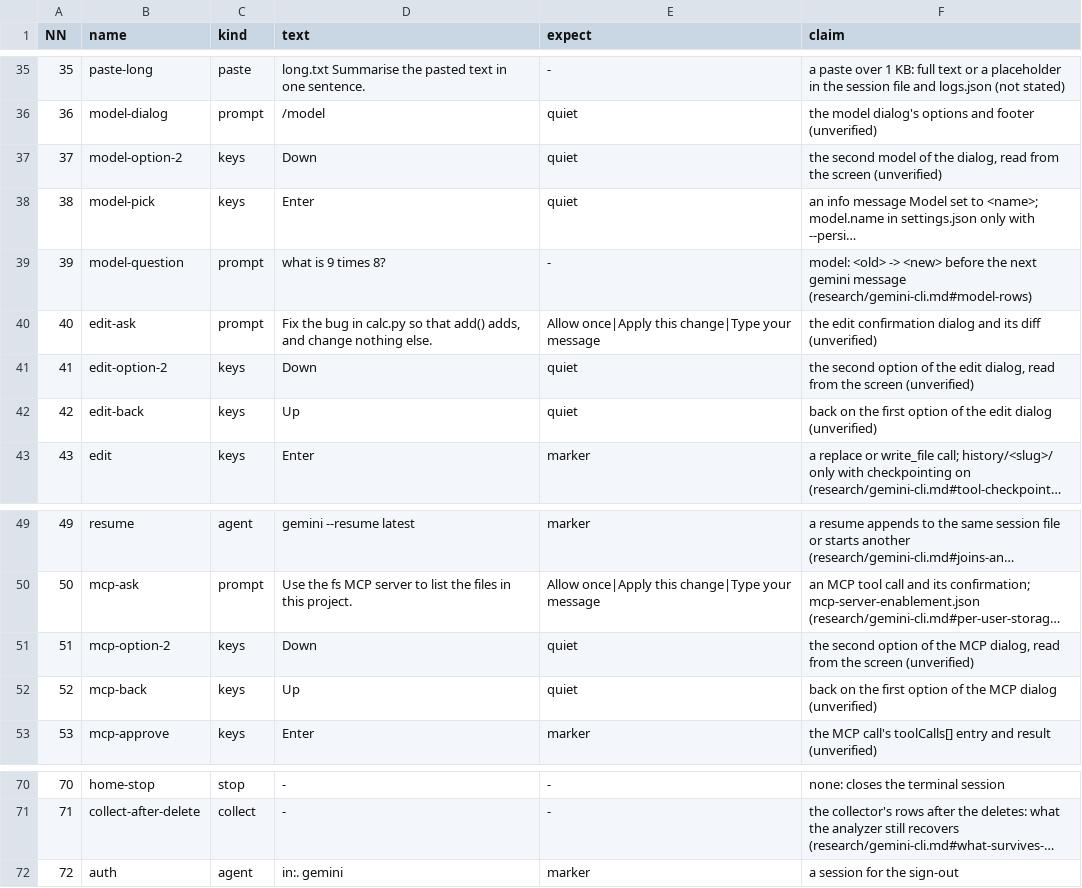
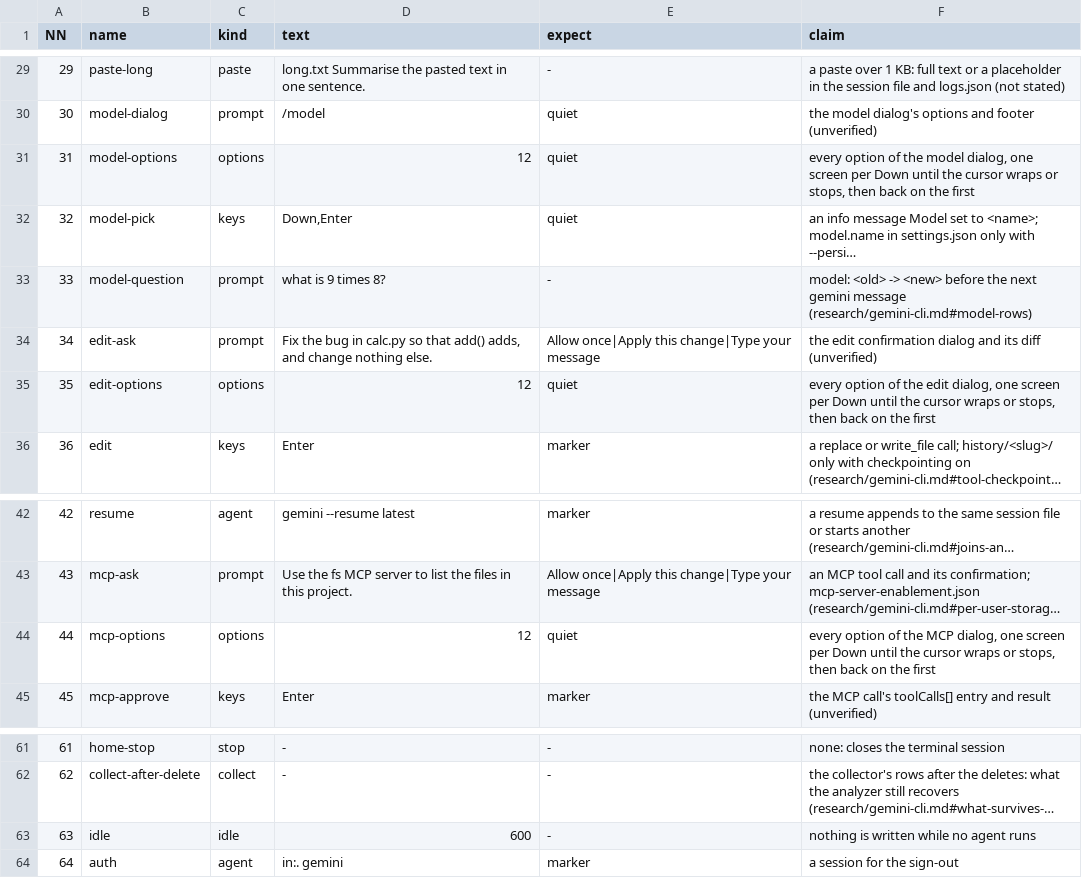
Before and after one commit to seanthegeek/doubleagent, a TSV file: lab/round/agents/gemini-cli/steps.tsv, drawn as a sheet; only a part is shown, gaps mark what is left out; long unchanged cells end in …; removed rows and columns are numbered as before the commit, all else as after; the diff covers the shown part only; the diff names each change by its address in the sheet, - before the commit and + after, or states it on an @@ line.

```diff
--- a/lab/round/agents/gemini-cli/steps.tsv
+++ b/lab/round/agents/gemini-cli/steps.tsv
@@ column A (NN) renumbered from row 4 down @@
-row 37: 37 | model-option-2 | keys | Down | quiet | the second model of the dialog, read from the screen (unverified)
+row 31: 31 | model-options | options | 12 | quiet | every option of the model dialog, one screen per Down until the cursor wraps or stops, then back on the first
-D32 (text): Enter
+D32 (text): Down,Enter
-row 41: 41 | edit-option-2 | keys | Down | quiet | the second option of the edit dialog, read from the screen (unverified)
-row 42: 42 | edit-back | keys | Up | quiet | back on the first option of the edit dialog (unverified)
+row 35: 35 | edit-options | options | 12 | quiet | every option of the edit dialog, one screen per Down until the cursor wraps or stops, then back on the first
-row 51: 51 | mcp-option-2 | keys | Down | quiet | the second option of the MCP dialog, read from the screen (unverified)
-row 52: 52 | mcp-back | keys | Up | quiet | back on the first option of the MCP dialog (unverified)
+row 44: 44 | mcp-options | options | 12 | quiet | every option of the MCP dialog, one screen per Down until the cursor wraps or stops, then back on the first
@@ row 64 moved to row 63: 63 @@
```
Also changed, not shown: 7 added rows, 13 removed rows and 1 edited cell elsewhere in this file, lab/round/agents/pi/steps.tsv, lab/round/agents/qwen-code/steps.tsv, 8 other files.
